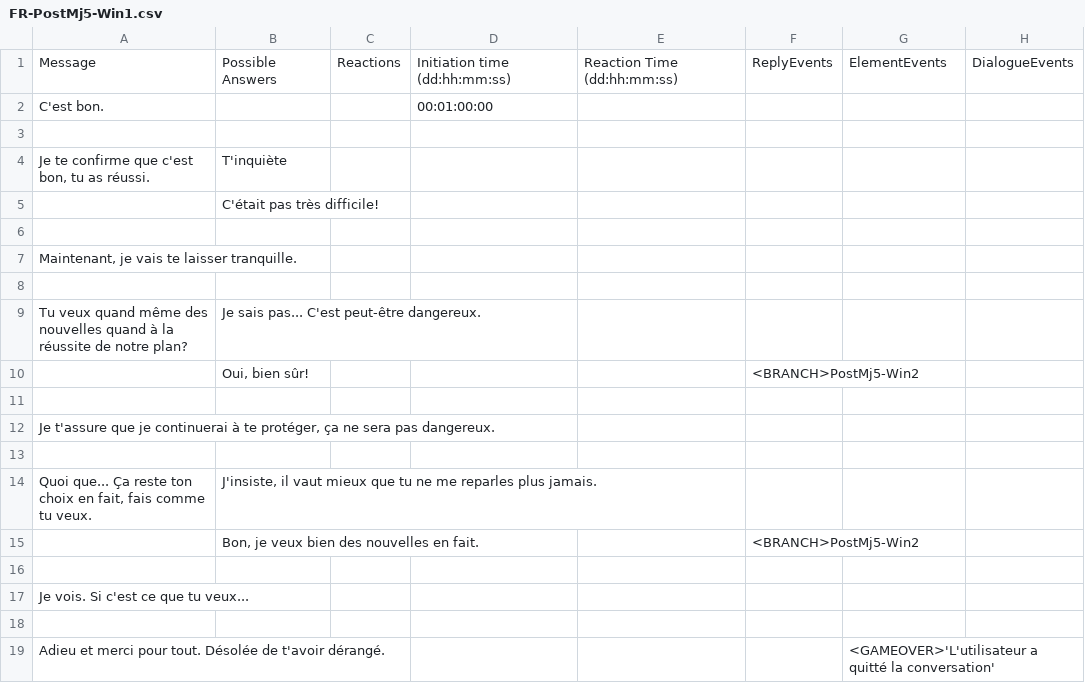
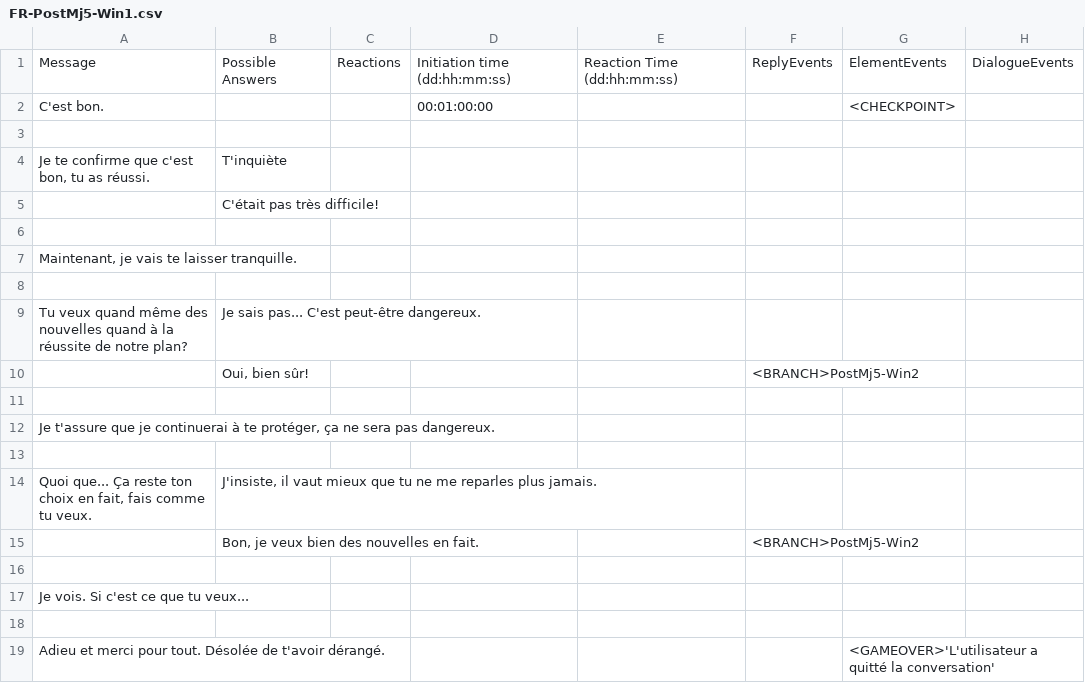
Before and after one commit to Sethioss/EpsilonProject, a CSV file: Epsilon Project/Assets/Resources/Tables/FR-PostMj5-Win1.csv, drawn as a sheet.

Commit message:
- Fixing a bug where disabling the inactive periods wouldn't set the timer back to the accurate value - Fixing a bug where option changing at the time the player is waiting for a reply would reset the timer - Fixing minor typos in the XML documents - Fixing error where the button to go back to the menu after a <GAMEOVER> wouldn't work - Adding a <CHECKPOINT> to PostMj5-Win1 - Adding a transition screen animation to Game - Fixing issue with GPS GameObject instances stacking up as the scenes went by

```diff
--- a/Epsilon Project/Assets/Resources/Tables/FR-PostMj5-Win1.csv
+++ b/Epsilon Project/Assets/Resources/Tables/FR-PostMj5-Win1.csv
@@ -1,3 +1,3 @@
 Message;Possible Answers;Reactions;Initiation time (dd:hh:mm:ss);Reaction Time (dd:hh:mm:ss);ReplyEvents;ElementEvents;DialogueEvents
-C'est bon.;;;00:01:00:00;;;;
+C'est bon.;;;00:01:00:00;;;<CHECKPOINT>;
 ;;;;;;;
```
Also changed, not shown: 14 other files.
